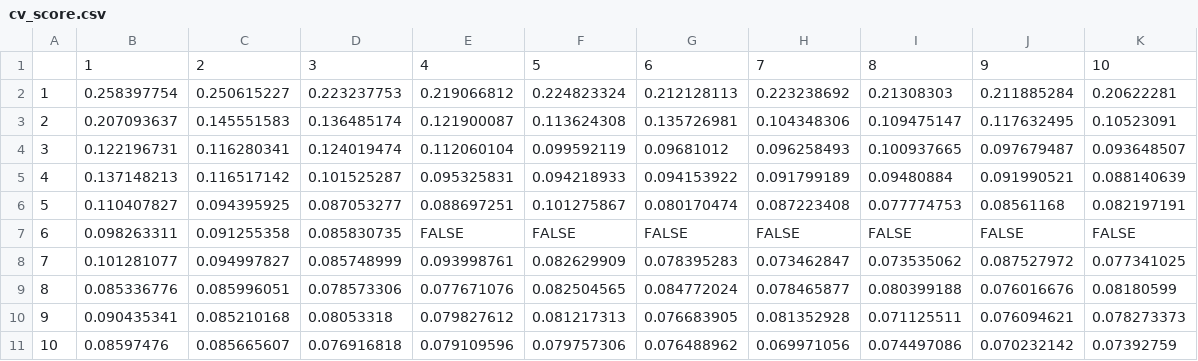
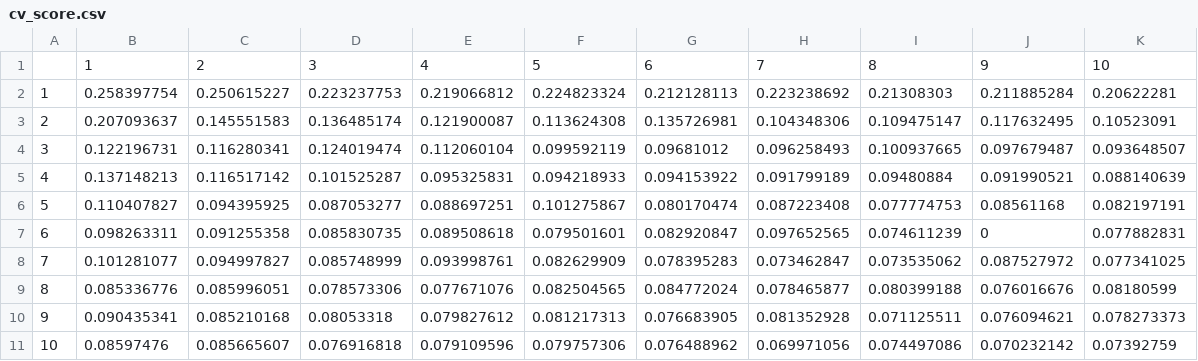
Before and after one commit to shindj91/data_set, a CSV file: cv_score.csv, drawn as a sheet.

Commit message:
Add files via upload

```diff
--- a/cv_score.csv
+++ b/cv_score.csv
@@ -6,3 +6,3 @@
 5,0.110407827,0.094395925,0.087053277,0.088697251,0.101275867,0.080170474,0.087223408,0.077774753,0.08561168,0.082197191
-6,0.098263311,0.091255358,0.085830735,FALSE,FALSE,FALSE,FALSE,FALSE,FALSE,FALSE
+6,0.098263311,0.091255358,0.085830735,0.089508618,0.079501601,0.082920847,0.097652565,0.074611239,0,0.077882831
 7,0.101281077,0.094997827,0.085748999,0.093998761,0.082629909,0.078395283,0.073462847,0.073535062,0.087527972,0.077341025
```
